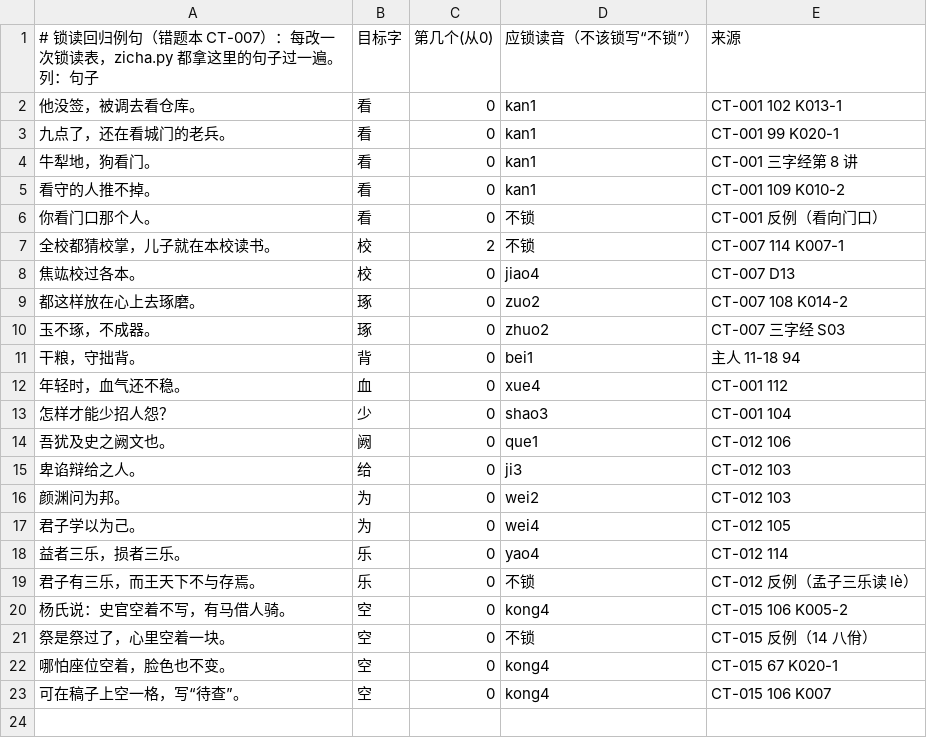
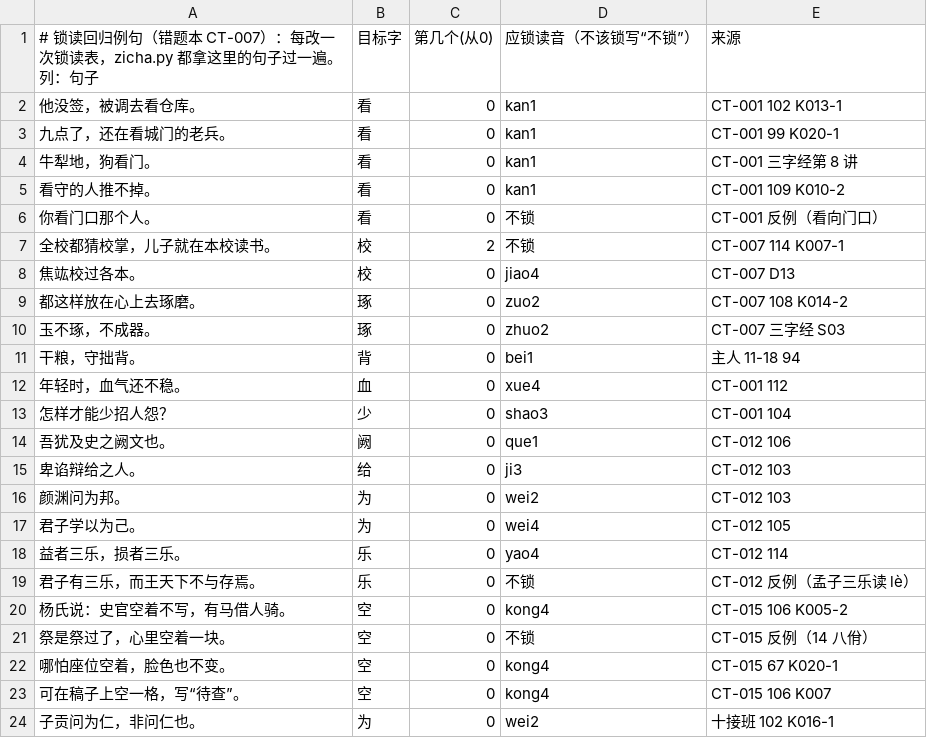
Before and after one commit to davidokant/yikonglu-img, a TSV file: pojie/锁读回归例句.tsv, drawn as a sheet; the diff names each change by its address in the sheet, - before the commit and + after, or states it on an @@ line.

```diff
--- a/pojie/锁读回归例句.tsv
+++ b/pojie/锁读回归例句.tsv
+row 24: 子贡问为仁，非问仁也。 | 为 | 0 | wei2 | 十接班 102 K016-1
```
Also changed, not shown: pojie/phon.tsv, 1 other file.
